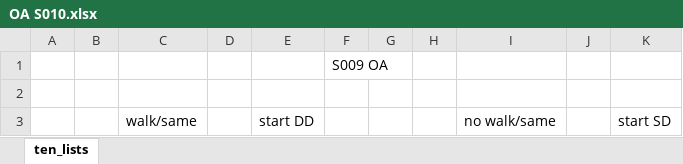
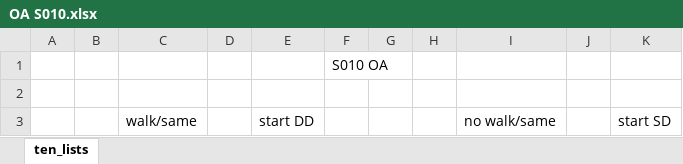
Before and after one commit to alanamuller/inflatable-project, an Excel workbook: outputs/complete_lists/Older Adults/OA S010.xlsx, sheet ten_lists, drawn as a sheet; only a part is shown; values as stored, in another font and other column widths than the file's, no borders; the diff names each change by its address in the sheet, - before the commit and + after, or states it on an @@ line.

```diff
--- a/outputs/complete_lists/Older Adults/OA S010.xlsx (sheet ten_lists)
+++ b/outputs/complete_lists/Older Adults/OA S010.xlsx (sheet ten_lists)
-F1: S009 OA
+F1: S010 OA
```
Also changed, not shown: outputs/complete_lists/Older Adults/OA S002.xlsx, outputs/complete_lists/Older Adults/OA S006.xlsx, 6 other files.
